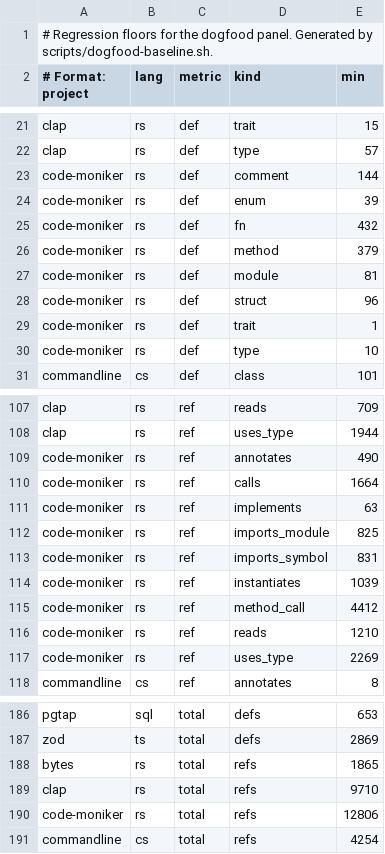
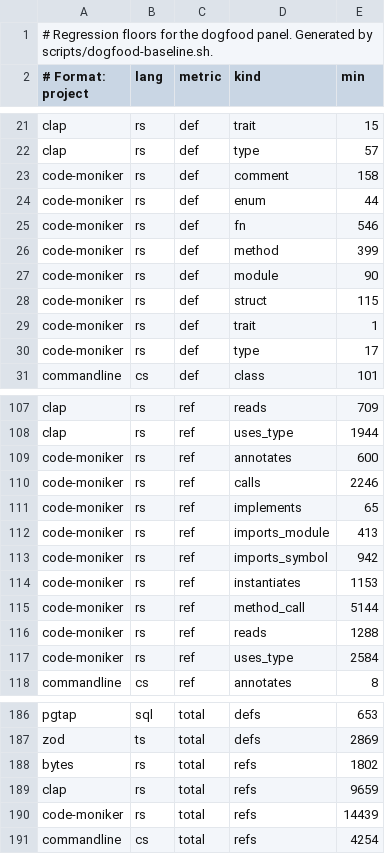
Before and after one commit to ng-galien/code-moniker, a TSV file: scripts/dogfood/baselines.tsv, drawn as a sheet; only a part is shown, gaps mark what is left out; the diff covers the shown part only.

Commit message:
dogfood: regen baselines after imports_module dedup fix
Floors for `imports_module` on the Rust panel drop where the previous
emission was inflated by grouped-use duplicates:
- bytes:        145 → 81  (-44%)
- clap:         375 → 323 (-14%)
- code-moniker: 825 → 413 (-50%)

`imports_symbol` floors are unchanged on bytes/clap; the leaf side of
the emission was already correct.

`code-moniker` self-ingestion floors also rise across most kinds
(defs, refs, files) because the panel re-ingested the repo at a HEAD
that includes the release-prep and bugfix commits — more source code
in the panel since the last baseline.

A 1-file fluctuation on date-fns (modules / files / defs +1) shows
the panel snapshot at v3.6.0 produced one additional file vs the prior
ingestion; immaterial.

dogfood-check passes: 190/190 floors met.

```diff
--- a/scripts/dogfood/baselines.tsv
+++ b/scripts/dogfood/baselines.tsv
@@ -22,10 +22,10 @@ clap|rs|def|trait|15
 clap|rs|def|type|57
-code-moniker|rs|def|comment|144
-code-moniker|rs|def|enum|39
-code-moniker|rs|def|fn|432
-code-moniker|rs|def|method|379
-code-moniker|rs|def|module|81
-code-moniker|rs|def|struct|96
+code-moniker|rs|def|comment|158
+code-moniker|rs|def|enum|44
+code-moniker|rs|def|fn|546
+code-moniker|rs|def|method|399
+code-moniker|rs|def|module|90
+code-moniker|rs|def|struct|115
 code-moniker|rs|def|trait|1
-code-moniker|rs|def|type|10
+code-moniker|rs|def|type|17
 commandline|cs|def|class|101
@@ -108,11 +108,11 @@ clap|rs|ref|reads|709
 clap|rs|ref|uses_type|1944
-code-moniker|rs|ref|annotates|490
-code-moniker|rs|ref|calls|1664
-code-moniker|rs|ref|implements|63
-code-moniker|rs|ref|imports_module|825
-code-moniker|rs|ref|imports_symbol|831
-code-moniker|rs|ref|instantiates|1039
-code-moniker|rs|ref|method_call|4412
-code-moniker|rs|ref|reads|1210
-code-moniker|rs|ref|uses_type|2269
+code-moniker|rs|ref|annotates|600
+code-moniker|rs|ref|calls|2246
+code-moniker|rs|ref|implements|65
+code-moniker|rs|ref|imports_module|413
+code-moniker|rs|ref|imports_symbol|942
+code-moniker|rs|ref|instantiates|1153
+code-moniker|rs|ref|method_call|5144
+code-moniker|rs|ref|reads|1288
+code-moniker|rs|ref|uses_type|2584
 commandline|cs|ref|annotates|8
@@ -187,5 +187,5 @@ pgtap|sql|total|defs|653
 zod|ts|total|defs|2869
-bytes|rs|total|refs|1865
-clap|rs|total|refs|9710
-code-moniker|rs|total|refs|12806
+bytes|rs|total|refs|1802
+clap|rs|total|refs|9659
+code-moniker|rs|total|refs|14439
 commandline|cs|total|refs|4254
```
Also changed, not shown: 7 edited cells elsewhere in this file.
